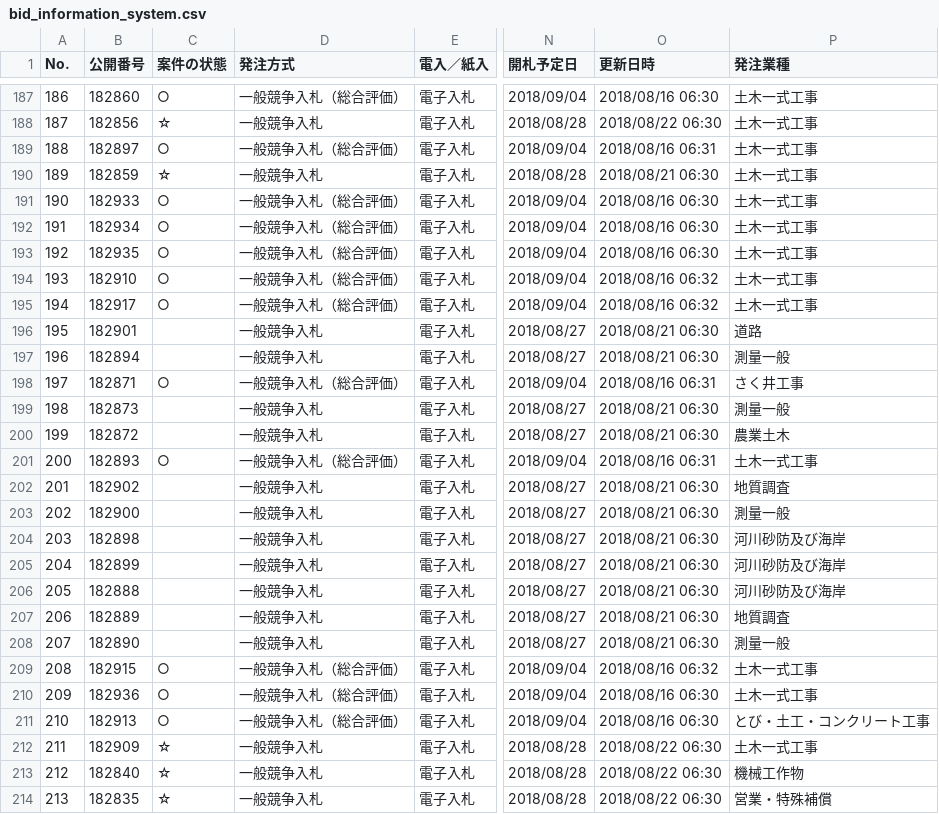
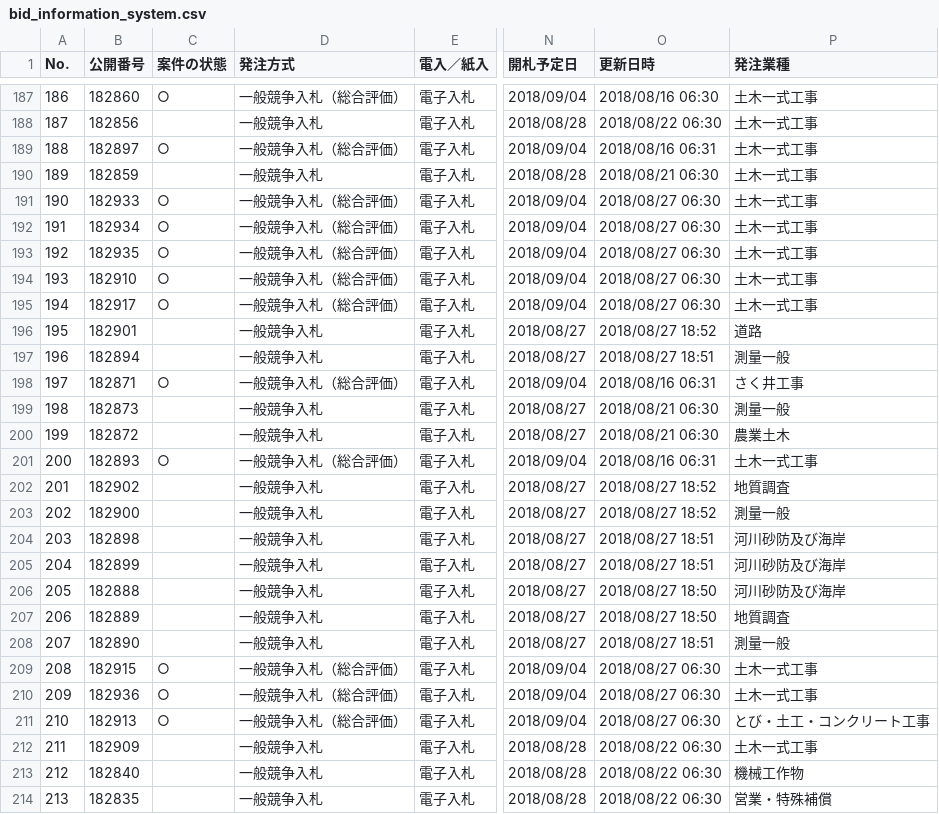
Before and after one commit to wakayama-pref-org/bid_information_system, a CSV file: csv/bid_information_system.csv, drawn as a sheet; only a part is shown, gaps mark what is left out; the diff covers the shown part only; the diff names each change by its address in the sheet, - before the commit and + after, or states it on an @@ line.

```diff
--- a/csv/bid_information_system.csv
+++ b/csv/bid_information_system.csv
-C188 (案件の状態): ☆
+C188 (案件の状態): (empty)
-C190 (案件の状態): ☆
+C190 (案件の状態): (empty)
-O191:O193 (更新日時): 2018/08/16 06:30
+O191:O193 (更新日時): 2018/08/27 06:30
-O194:O195 (更新日時): 2018/08/16 06:32
+O194:O195 (更新日時): 2018/08/27 06:30
-O196 (更新日時): 2018/08/21 06:30
+O196 (更新日時): 2018/08/27 18:52
-O197 (更新日時): 2018/08/21 06:30
+O197 (更新日時): 2018/08/27 18:51
-O202:O203 (更新日時): 2018/08/21 06:30
+O202:O203 (更新日時): 2018/08/27 18:52
-O204:O205 (更新日時): 2018/08/21 06:30
+O204:O205 (更新日時): 2018/08/27 18:51
-O206:O207 (更新日時): 2018/08/21 06:30
+O206:O207 (更新日時): 2018/08/27 18:50
-O208 (更新日時): 2018/08/21 06:30
+O208 (更新日時): 2018/08/27 18:51
-O209 (更新日時): 2018/08/16 06:32
+O209 (更新日時): 2018/08/27 06:30
-O210:O211 (更新日時): 2018/08/16 06:30
+O210:O211 (更新日時): 2018/08/27 06:30
-C212:C214 (案件の状態): ☆
+C212:C214 (案件の状態): (empty)
```
Also changed, not shown: 81 edited cells elsewhere in this file, 1 other file.
